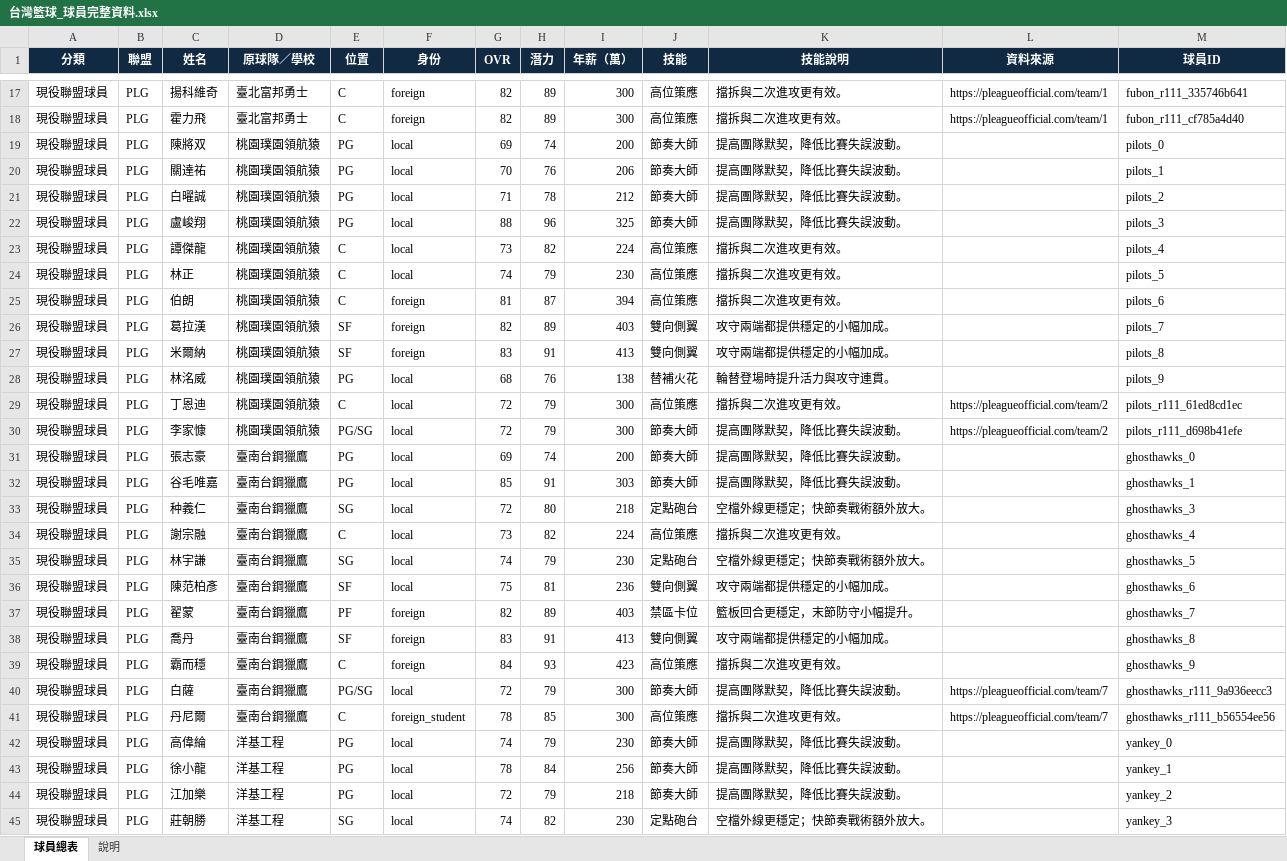
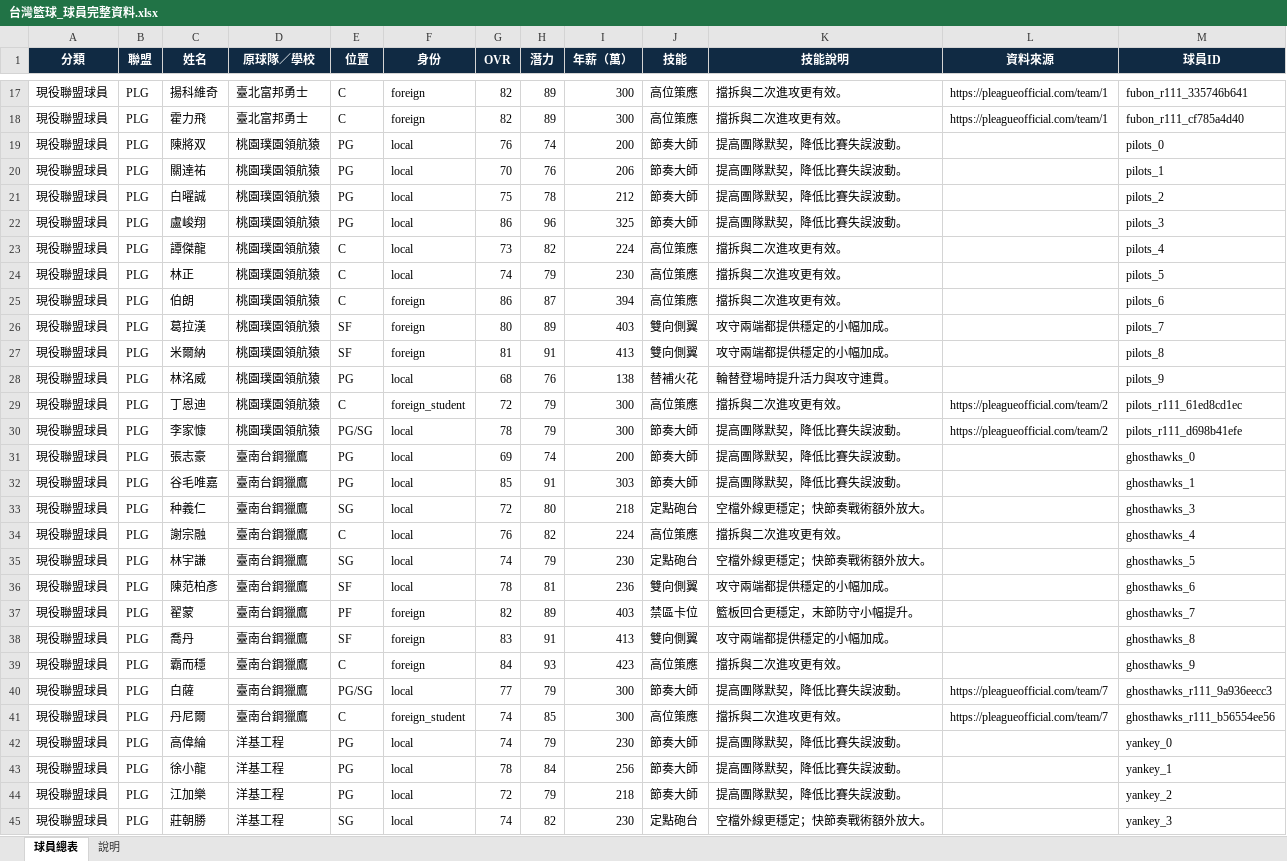
Before and after one commit to eve1995927-svg/basketballtw, an Excel workbook: 台灣籃球_球員完整資料.xlsx, sheet 球員總表, drawn as a sheet; only a part is shown, gaps mark what is left out; values as stored, in another font and other column widths than the file's, no borders; conditional formats and table styles not drawn; the diff covers the shown part only; the diff names each change by its address in the sheet, - before the commit and + after, or states it on an @@ line.

```diff
--- a/台灣籃球_球員完整資料.xlsx (sheet 球員總表)
+++ b/台灣籃球_球員完整資料.xlsx (sheet 球員總表)
-G19 (OVR): 69
+G19 (OVR): 76
-G21 (OVR): 71
+G21 (OVR): 75
-G22 (OVR): 88
+G22 (OVR): 86
-G25 (OVR): 81
+G25 (OVR): 86
-G26 (OVR): 82
+G26 (OVR): 80
-G27 (OVR): 83
+G27 (OVR): 81
-F29 (身份): local
+F29 (身份): foreign_student
-G30 (OVR): 72
+G30 (OVR): 78
-G34 (OVR): 73
+G34 (OVR): 76
-G36 (OVR): 75
+G36 (OVR): 78
-G40 (OVR): 72
+G40 (OVR): 77
-G41 (OVR): 78
+G41 (OVR): 74
```
Also changed, not shown: 90 edited cells elsewhere in this sheet, 6 other files.
